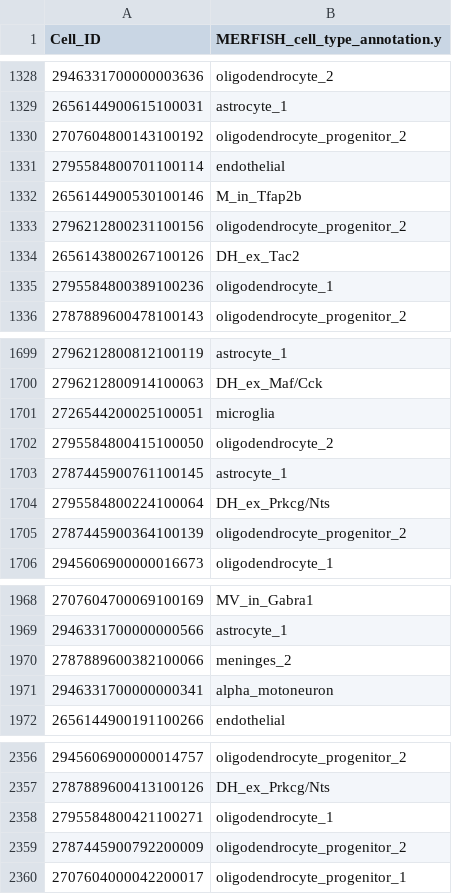
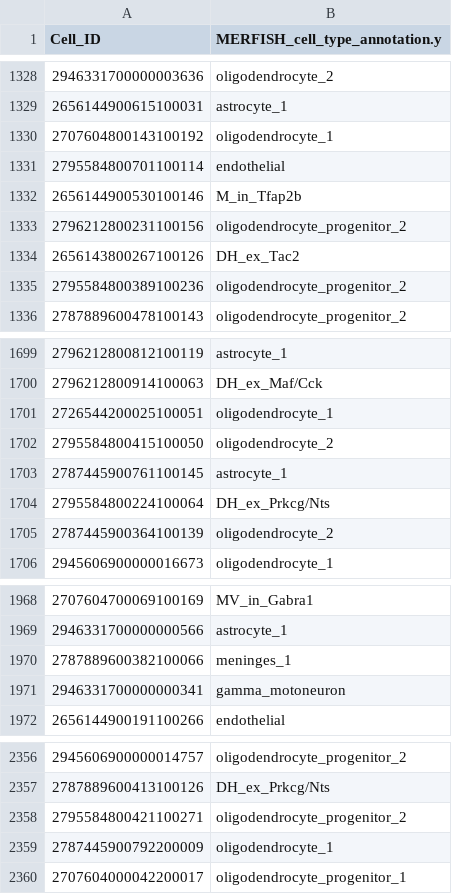
Before and after one commit to X0X0X00/Hackathon-Summer-2026, a CSV file: prediction/prediction.csv, drawn as a sheet; only a part is shown, gaps mark what is left out; the diff covers the shown part only.

```diff
--- a/prediction/prediction.csv
+++ b/prediction/prediction.csv
@@ -1329,3 +1329,3 @@ Cell_ID,MERFISH_cell_type_annotation.y
 2656144900615100031,astrocyte_1
-2707604800143100192,oligodendrocyte_progenitor_2
+2707604800143100192,oligodendrocyte_1
 2795584800701100114,endothelial
@@ -1334,3 +1334,3 @@ Cell_ID,MERFISH_cell_type_annotation.y
 2656143800267100126,DH_ex_Tac2
-2795584800389100236,oligodendrocyte_1
+2795584800389100236,oligodendrocyte_progenitor_2
 2787889600478100143,oligodendrocyte_progenitor_2
@@ -1700,3 +1700,3 @@ Cell_ID,MERFISH_cell_type_annotation.y
 2796212800914100063,DH_ex_Maf/Cck
-2726544200025100051,microglia
+2726544200025100051,oligodendrocyte_1
 2795584800415100050,oligodendrocyte_2
@@ -1704,3 +1704,3 @@ Cell_ID,MERFISH_cell_type_annotation.y
 2795584800224100064,DH_ex_Prkcg/Nts
-2787445900364100139,oligodendrocyte_progenitor_2
+2787445900364100139,oligodendrocyte_2
 2945606900000016673,oligodendrocyte_1
@@ -1969,4 +1969,4 @@ Cell_ID,MERFISH_cell_type_annotation.y
 2946331700000000566,astrocyte_1
-2787889600382100066,meninges_2
-2946331700000000341,alpha_motoneuron
+2787889600382100066,meninges_1
+2946331700000000341,gamma_motoneuron
 2656144900191100266,endothelial
@@ -2357,4 +2357,4 @@ Cell_ID,MERFISH_cell_type_annotation.y
 2787889600413100126,DH_ex_Prkcg/Nts
-2795584800421100271,oligodendrocyte_1
-2787445900792200009,oligodendrocyte_progenitor_2
+2795584800421100271,oligodendrocyte_progenitor_2
+2787445900792200009,oligodendrocyte_1
 2707604000042200017,oligodendrocyte_progenitor_1
```
Also changed, not shown: 133 edited cells elsewhere in this file.
